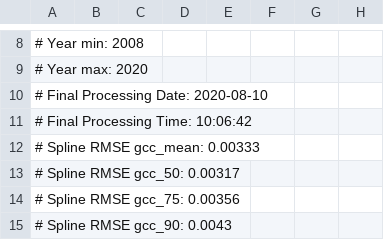
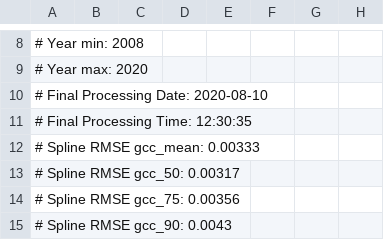
Before and after one commit to katharynduffy/Environmental-Informatics-Using-Research-Infrastructures-and-their-Data, a CSV file: data/harvard_DB_1000_3day_transition_dates.csv, drawn as a sheet; only a part is shown, gaps mark what is left out; the diff names each change by its address in the sheet, - before the commit and + after, or states it on an @@ line.

```diff
--- a/data/harvard_DB_1000_3day_transition_dates.csv
+++ b/data/harvard_DB_1000_3day_transition_dates.csv
-A11: # Final Processing Time: 10:06:42
+A11: # Final Processing Time: 12:30:35
```
Also changed, not shown: 15 other files.
